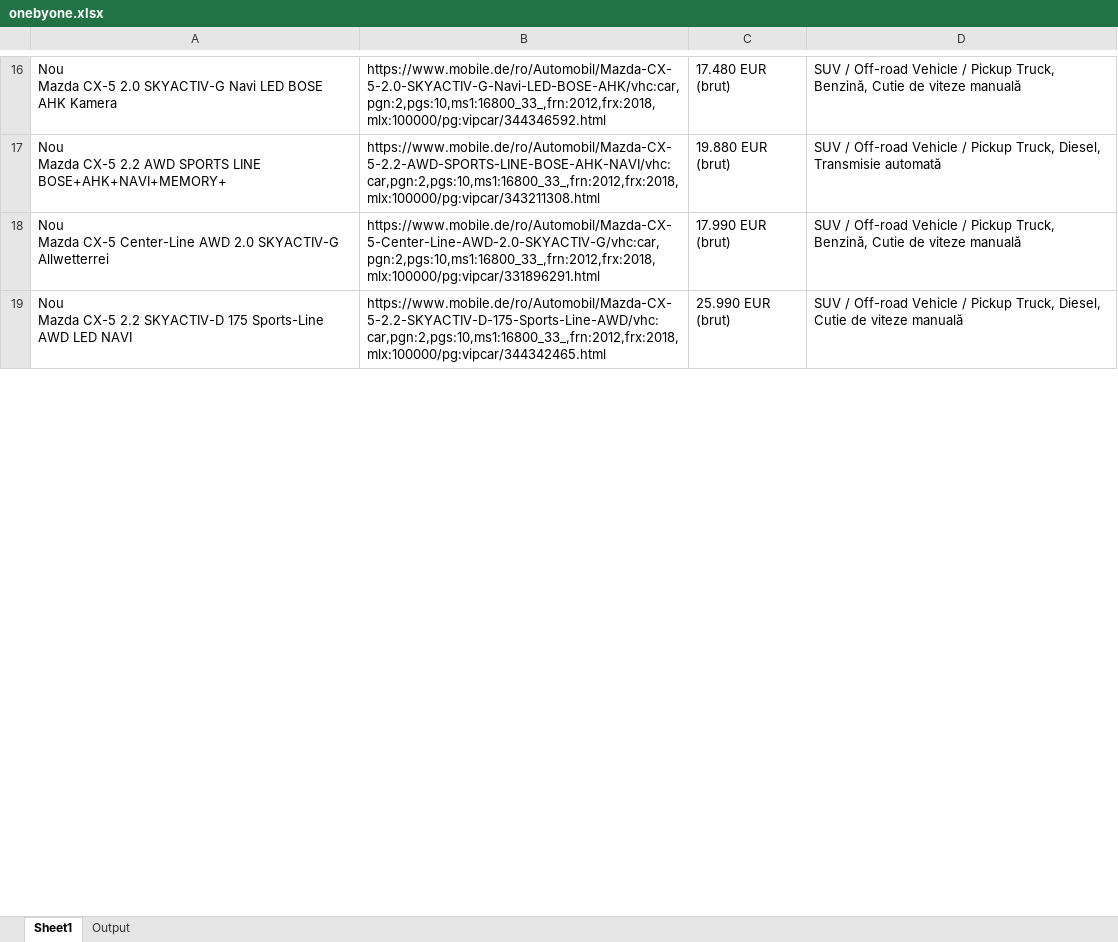
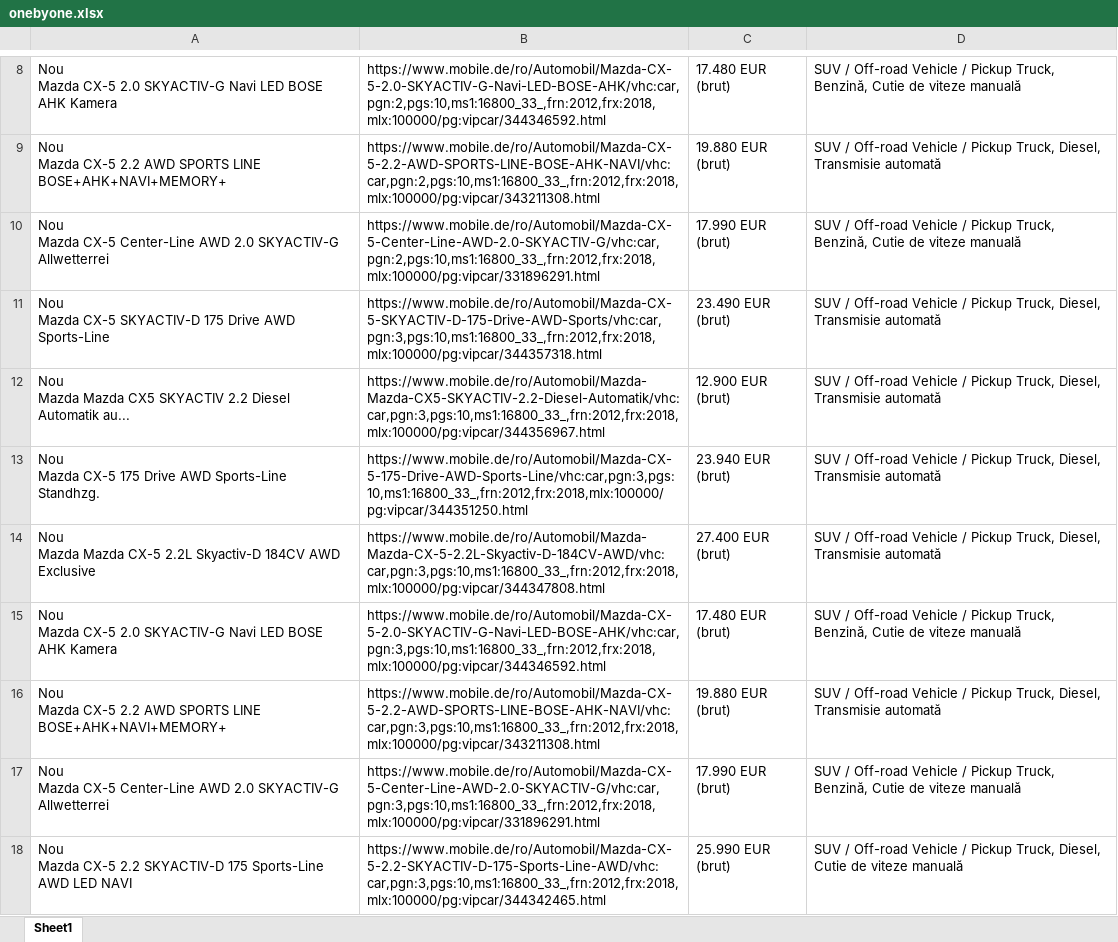
Before and after one commit to DianaGradinaru/UiPath_DataScrape_Ex1, an Excel workbook: onebyone.xlsx, sheet Sheet1, drawn as a sheet; only a part is shown, gaps mark what is left out; values as stored, in another font and other column widths than the file's, no borders; addresses are those after the commit; ↵ is a line break in a cell; the diff covers the shown part only; the diff names each change by its address in the sheet, - before the commit and + after, or states it on an @@ line.

```diff
--- a/onebyone.xlsx (sheet Sheet1)
+++ b/onebyone.xlsx (sheet Sheet1)
-sheet tab: Output
+row 11: Nou ↵ Mazda CX-5 SKYACTIV-D 175 Drive AWD Sports-Line | https://www.mobile.de/ro/Automobil/Mazda-CX-5-SKYACTIV-D-175-Drive-AWD-Sports/vhc:car,pgn:3,pgs:10,ms1:16800_33_,frn:2012,frx:2018,mlx:100000/pg:vipcar/344357318.html | 23.490 EUR (brut) | SUV / Off-road Vehicle / Pickup Truck, Diesel, Transmisie automată
+row 12: Nou ↵ Mazda Mazda CX5 SKYACTIV 2.2 Diesel Automatik au... | https://www.mobile.de/ro/Automobil/Mazda-Mazda-CX5-SKYACTIV-2.2-Diesel-Automatik/vhc:car,pgn:3,pgs:10,ms1:16800_33_,frn:2012,frx:2018,mlx:100000/pg:vipcar/344356967.html | 12.900 EUR (brut) | SUV / Off-road Vehicle / Pickup Truck, Diesel, Transmisie automată
+row 13: Nou ↵ Mazda CX-5 175 Drive AWD Sports-Line Standhzg. | https://www.mobile.de/ro/Automobil/Mazda-CX-5-175-Drive-AWD-Sports-Line/vhc:car,pgn:3,pgs:10,ms1:16800_33_,frn:2012,frx:2018,mlx:100000/pg:vipcar/344351250.html | 23.940 EUR (brut) | SUV / Off-road Vehicle / Pickup Truck, Diesel, Transmisie automată
+row 14: Nou ↵ Mazda Mazda CX-5 2.2L Skyactiv-D 184CV AWD Exclusive | https://www.mobile.de/ro/Automobil/Mazda-Mazda-CX-5-2.2L-Skyactiv-D-184CV-AWD/vhc:car,pgn:3,pgs:10,ms1:16800_33_,frn:2012,frx:2018,mlx:100000/pg:vipcar/344347808.html | 27.400 EUR (brut) | SUV / Off-road Vehicle / Pickup Truck, Diesel, Transmisie automată
+row 15: Nou ↵ Mazda CX-5 2.0 SKYACTIV-G Navi LED BOSE AHK Kamera | https://www.mobile.de/ro/Automobil/Mazda-CX-5-2.0-SKYACTIV-G-Navi-LED-BOSE-AHK/vhc:car,pgn:3,pgs:10,ms1:16800_33_,frn:2012,frx:2018,mlx:100000/pg:vipcar/344346592.html | 17.480 EUR (brut) | SUV / Off-road Vehicle / Pickup Truck, Benzină, Cutie de viteze manuală
+row 16: Nou ↵ Mazda CX-5 2.2 AWD SPORTS LINE BOSE+AHK+NAVI+MEMORY+ | https://www.mobile.de/ro/Automobil/Mazda-CX-5-2.2-AWD-SPORTS-LINE-BOSE-AHK-NAVI/vhc:car,pgn:3,pgs:10,ms1:16800_33_,frn:2012,frx:2018,mlx:100000/pg:vipcar/343211308.html | 19.880 EUR (brut) | SUV / Off-road Vehicle / Pickup Truck, Diesel, Transmisie automată
+row 17: Nou ↵ Mazda CX-5 Center-Line AWD 2.0 SKYACTIV-G Allwetterrei | https://www.mobile.de/ro/Automobil/Mazda-CX-5-Center-Line-AWD-2.0-SKYACTIV-G/vhc:car,pgn:3,pgs:10,ms1:16800_33_,frn:2012,frx:2018,mlx:100000/pg:vipcar/331896291.html | 17.990 EUR (brut) | SUV / Off-road Vehicle / Pickup Truck, Benzină, Cutie de viteze manuală
-B18: https://www.mobile.de/ro/Automobil/Mazda-CX-5-2.2-SKYACTIV-D-175-Sports-Line-AWD/vhc:car,pgn:2,pgs:10,ms1:16800_33_,frn:2012,frx:2018,mlx:100000/pg:vipcar/344342465.html
+B18: https://www.mobile.de/ro/Automobil/Mazda-CX-5-2.2-SKYACTIV-D-175-Sports-Line-AWD/vhc:car,pgn:3,pgs:10,ms1:16800_33_,frn:2012,frx:2018,mlx:100000/pg:vipcar/344342465.html
```
Also changed, not shown: 1 added row, 15 removed rows and 379 edited cells elsewhere in this sheet, 1 other file.
